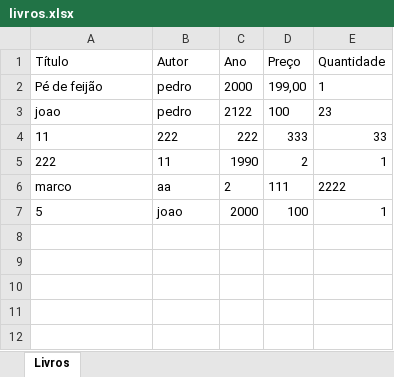
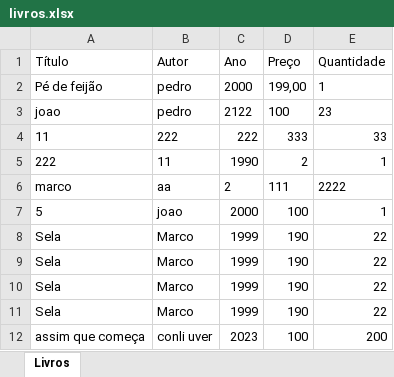
Before and after one commit to Rpg-lords-of-gods/Projeto-Rafael-Cadastro-de-livros, an Excel workbook: livros.xlsx, sheet Livros, drawn as a sheet; values as stored, in another font and other column widths than the file's, no borders; the diff names each change by its address in the sheet, - before the commit and + after, or states it on an @@ line.

```diff
--- a/livros.xlsx (sheet Livros)
+++ b/livros.xlsx (sheet Livros)
+row 8: Sela | Marco | 1999 | 190 | 22
+row 9: Sela | Marco | 1999 | 190 | 22
+row 10: Sela | Marco | 1999 | 190 | 22
+row 11: Sela | Marco | 1999 | 190 | 22
+row 12: assim que começa | conli uver | 2023 | 100 | 200
```
Also changed, not shown: 1 other file.
